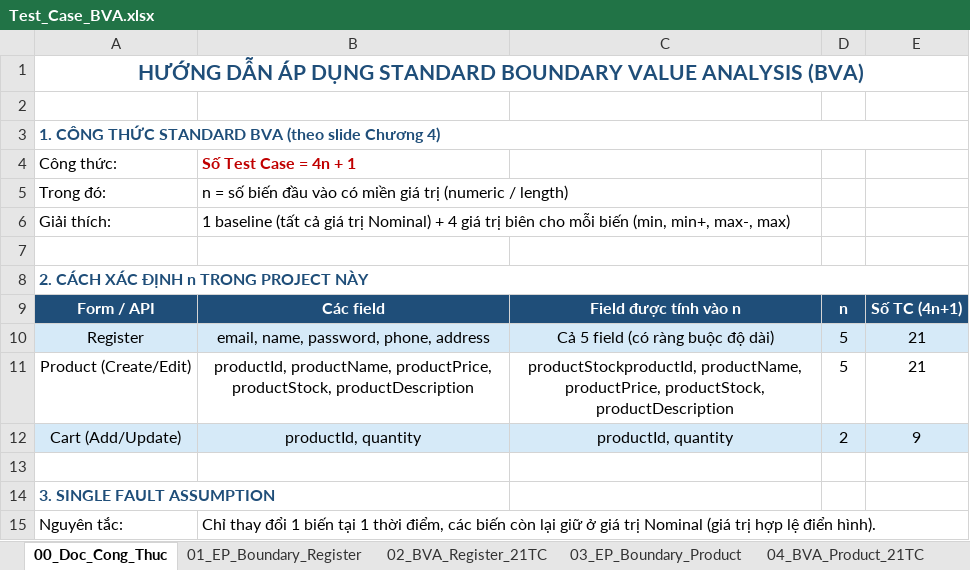
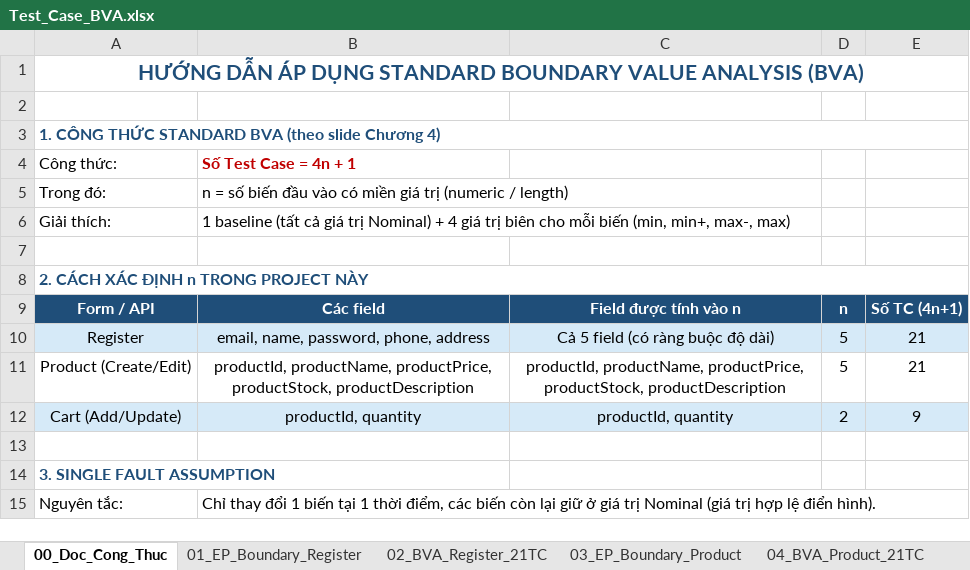
Before and after one commit to thanhlh05/Online-Store, an Excel workbook: Docs/QA-Testing/Test_Case_BVA.xlsx, sheet 00_Doc_Cong_Thuc, drawn as a sheet; only a part is shown; values as stored, in another font and other column widths than the file's, no borders; the diff names each change by its address in the sheet, - before the commit and + after, or states it on an @@ line.

```diff
--- a/Docs/QA-Testing/Test_Case_BVA.xlsx (sheet 00_Doc_Cong_Thuc)
+++ b/Docs/QA-Testing/Test_Case_BVA.xlsx (sheet 00_Doc_Cong_Thuc)
-C11: productStockproductId, productName, productPrice,…
+C11: productId, productName, productPrice,…
```
Also changed, not shown: Docs/QA-Testing/Bug_Report.xlsx, Docs/QA-Testing/Test_Case_Report_API.xlsx, 7 other files.
